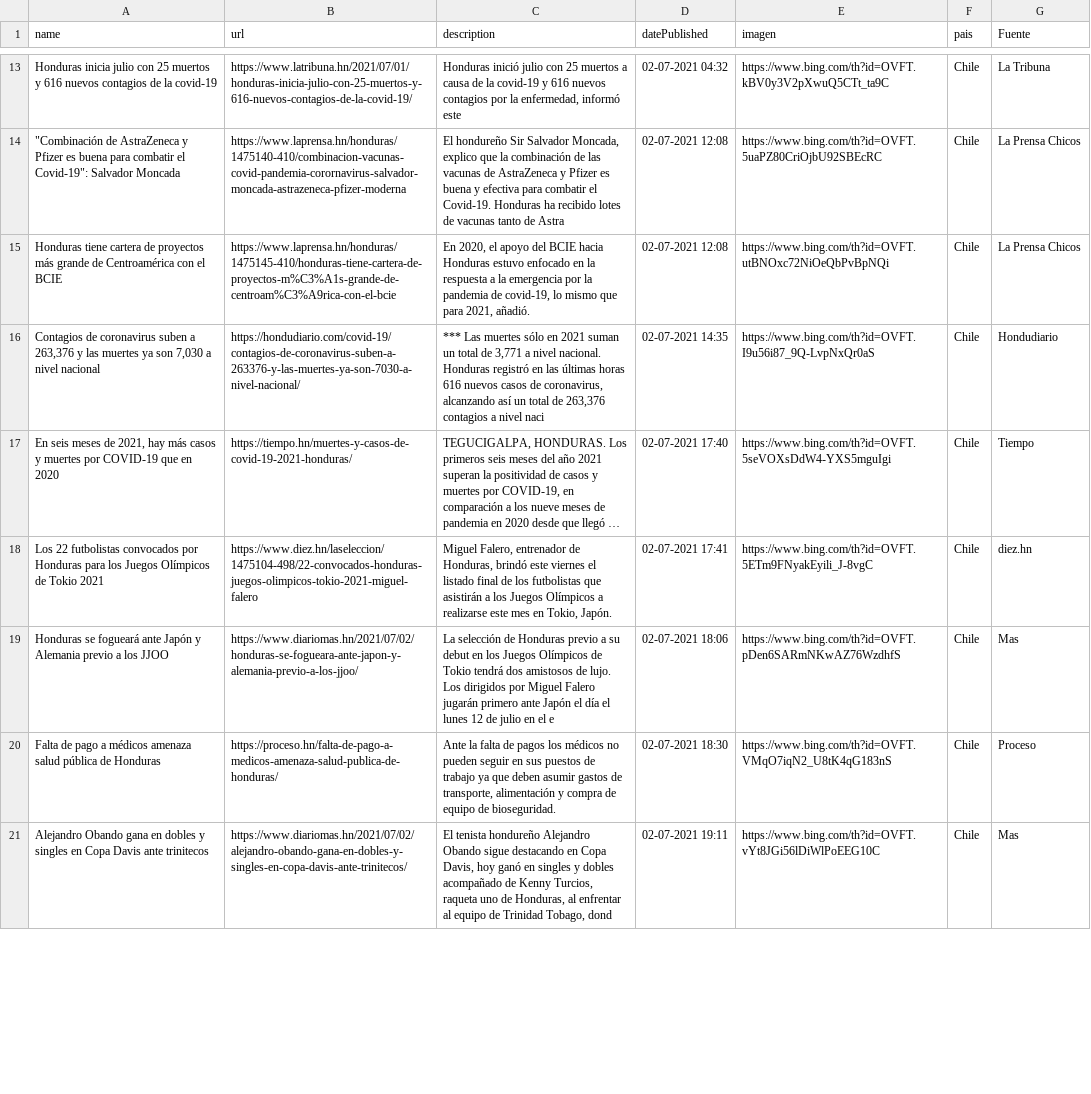
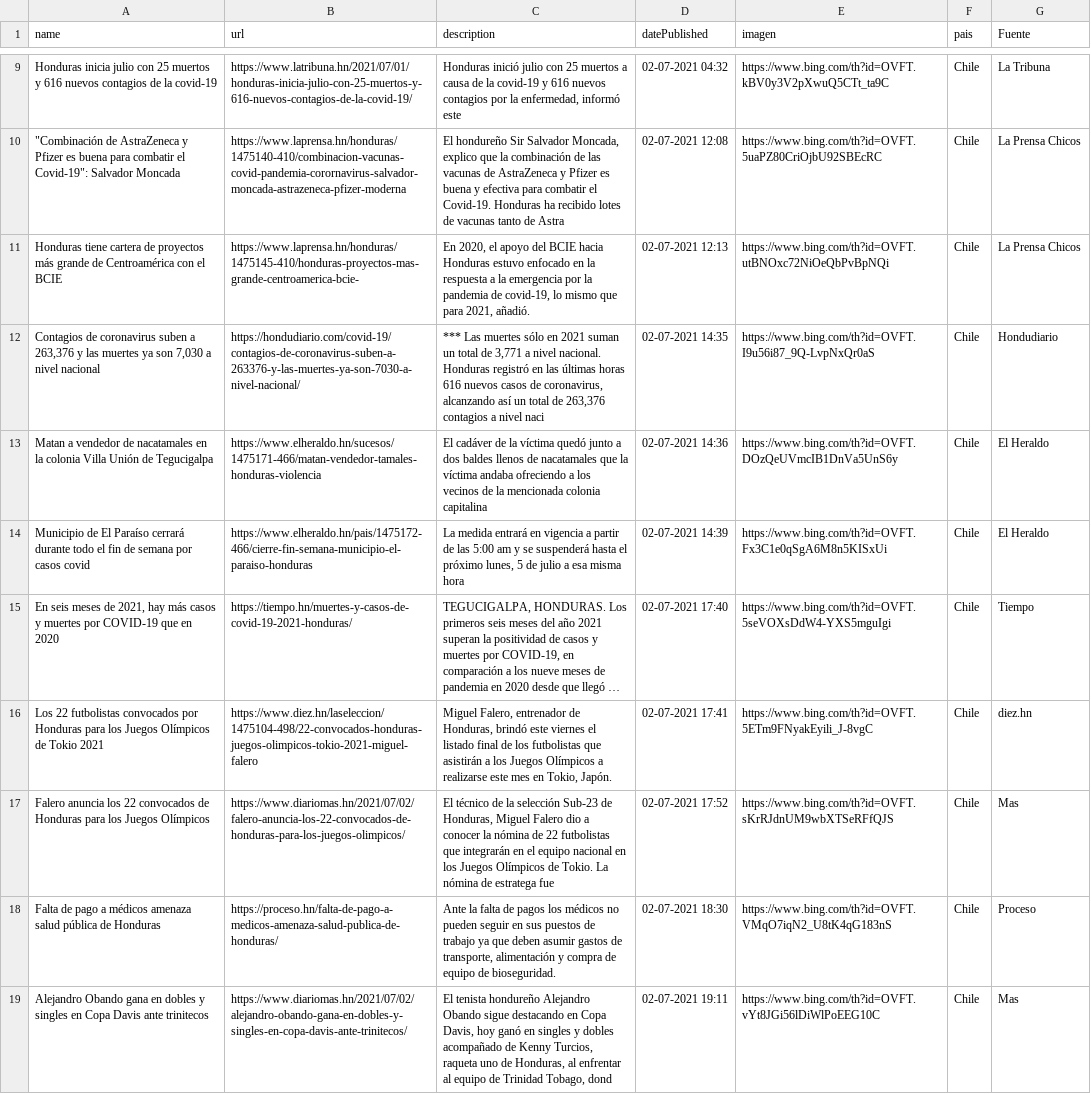
Before and after one commit to hectorflores329/github-actions_HN, a CSV file: Bing/News/Honduras.csv, drawn as a sheet; only a part is shown, gaps mark what is left out; long unchanged cells end in …; addresses are those after the commit; the diff covers the shown part only; the diff names each change by its address in the sheet, - before the commit and + after, or states it on an @@ line.

Commit message:
Descargado archivos

```diff
--- a/Bing/News/Honduras.csv
+++ b/Bing/News/Honduras.csv
-B11 (url): https://www.laprensa.hn/honduras/1475145-410/honduras-tiene-cartera-de-proyectos-m%C3%A1s-grande-de-centroam%C3%A9rica-con-el-bcie
+B11 (url): https://www.laprensa.hn/honduras/1475145-410/honduras-proyectos-mas-grande-centroamerica-bcie-
-D11 (datePublished): 02-07-2021 12:08
+D11 (datePublished): 02-07-2021 12:13
+row 13: Matan a vendedor de nacatamales en la colonia Villa Unión de Tegucigalpa | https://www.elheraldo.hn/sucesos/1475171-466/matan-vendedor-tamales-honduras-violencia | El cadáver de la víctima quedó junto a dos baldes llenos de nacatamales que la víctima andaba ofreciendo a los vecinos de la mencionada colonia capitalina | 02-07-2021 14:36 | https://www.bing.com/th?id=OVFT.DOzQeUVmcIB1DnVa5UnS6y | Chile | El Heraldo
+row 14: Municipio de El Paraíso cerrará durante todo el fin de semana por casos covid | https://www.elheraldo.hn/pais/1475172-466/cierre-fin-semana-municipio-el-paraiso-honduras | La medida entrará en vigencia a partir de las 5:00 am y se suspenderá hasta el próximo lunes, 5 de julio a esa misma hora | 02-07-2021 14:39 | https://www.bing.com/th?id=OVFT.Fx3C1e0qSgA6M8n5KISxUi | Chile | El Heraldo
-A17 (name): Honduras se fogueará ante Japón y Alemania previo a los JJOO
+A17 (name): Falero anuncia los 22 convocados de Honduras para los Juegos Olímpicos
-B17 (url): https://www.diariomas.hn/2021/07/02/honduras-se-fogueara-ante-japon-y-alemania-previo-a-los-jjoo/
+B17 (url): https://www.diariomas.hn/2021/07/02/falero-anuncia-los-22-convocados-de-honduras-para-los-juegos-olimpicos/
-C17 (description): La selección de Honduras previo a su debut en los Juegos Olímpicos de Tokio tendrá dos amistosos de lujo. Los dirigidos por Miguel Falero jugarán primero ante Japón el día el lunes 12 de julio en el e
+C17 (description): El técnico de la selección Sub-23 de Honduras, Miguel Falero dio a conocer la nómina de 22 futbolistas que integrarán en el equipo nacional en los Juegos Olímpicos de Tokio. La nómina de estratega fue
-D17 (datePublished): 02-07-2021 18:06
+D17 (datePublished): 02-07-2021 17:52
-E17 (imagen): https://www.bing.com/th?id=OVFT.pDen6SARmNKwAZ76WzdhfS
+E17 (imagen): https://www.bing.com/th?id=OVFT.sKrRJdnUM9wbXTSeRFfQJS
```
Also changed, not shown: 6 added rows and 5 removed rows elsewhere in this file.
